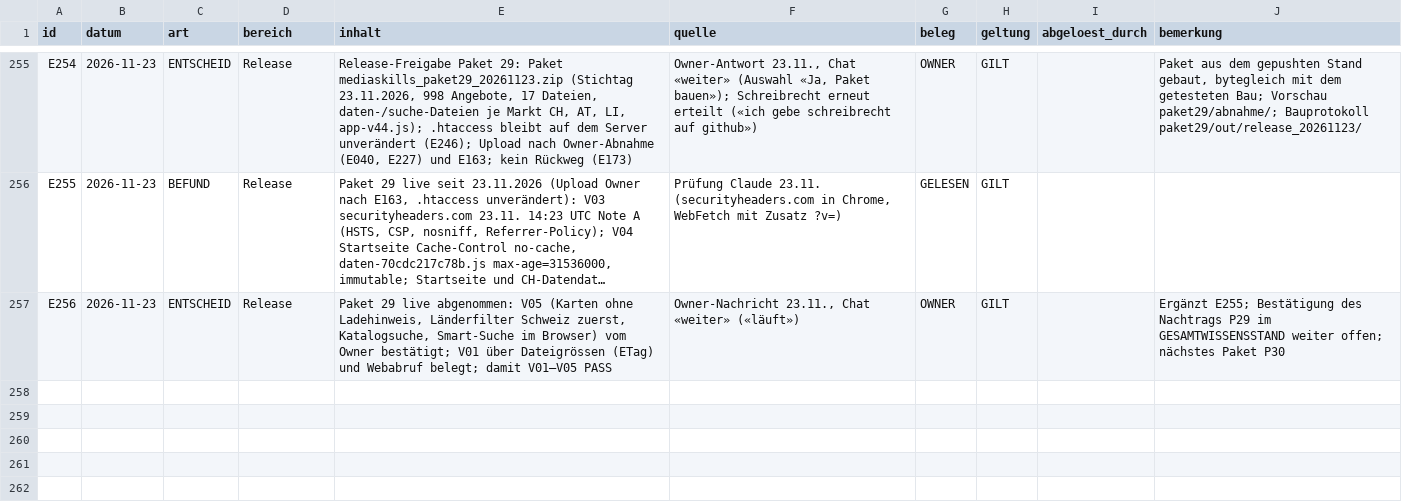
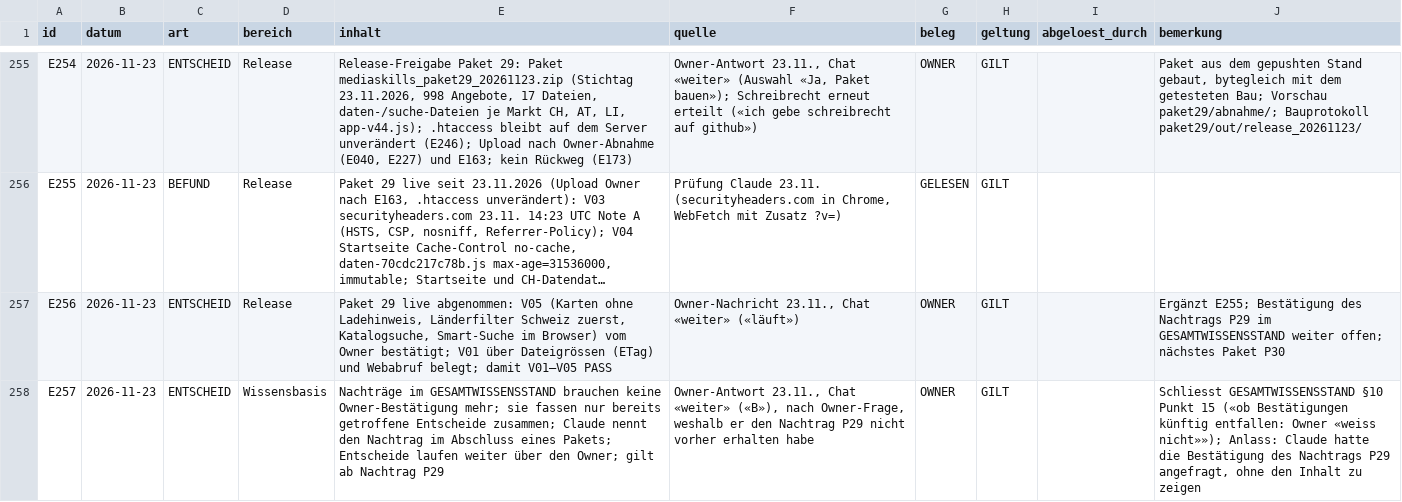
Before and after one commit to george-sarpong/weiterbildungsradar-journalismus, a CSV file: claude-work/paket29/wissensbasis/ENTSCHEIDUNGSREGISTER.csv, drawn as a sheet; only a part is shown, gaps mark what is left out; long unchanged cells end in …; the diff names each change by its address in the sheet, - before the commit and + after, or states it on an @@ line.

```diff
--- a/claude-work/paket29/wissensbasis/ENTSCHEIDUNGSREGISTER.csv
+++ b/claude-work/paket29/wissensbasis/ENTSCHEIDUNGSREGISTER.csv
+row 258: E257 | 2026-11-23 | ENTSCHEID | Wissensbasis | Nachträge im GESAMTWISSENSSTAND brauchen keine Owner-Bestätigung mehr; sie fassen nur bereits getroffene Entscheide zusammen; Claude nennt den Nachtrag im Abschluss eines Pakets; Entscheide laufen weiter über den Owner; gilt ab Nachtrag P29 | Owner-Antwort 23.11., Chat «weiter» («B»), nach Owner-Frage, weshalb er den Nachtrag P29 nicht vorher erhalten habe | OWNER | GILT |  | Schliesst GESAMTWISSENSSTAND §10 Punkt 15 («ob Bestätigungen künftig entfallen: Owner «weiss nicht»»); Anlass: Claude hatte die Bestätigung des Nachtrags P29 angefragt, ohne den Inhalt zu zeigen
```
Also changed, not shown: claude-work/wissensbasis/ENTSCHEIDUNGSREGISTER.csv, 1 other file.
